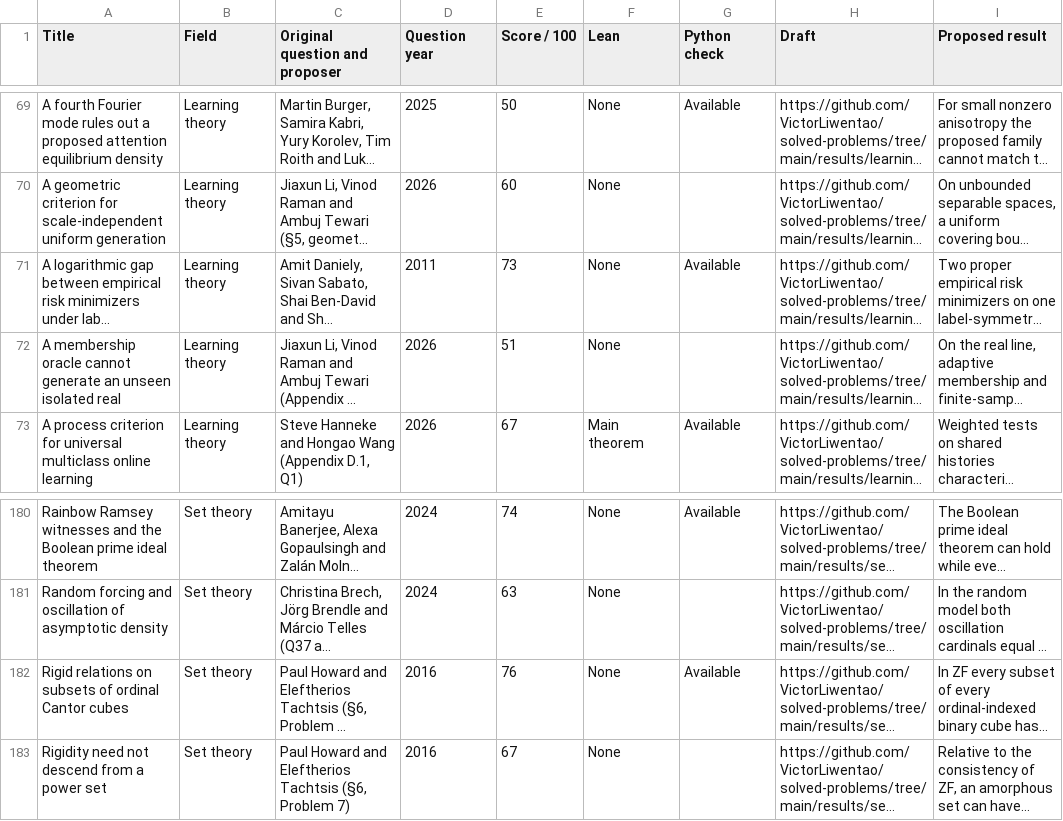
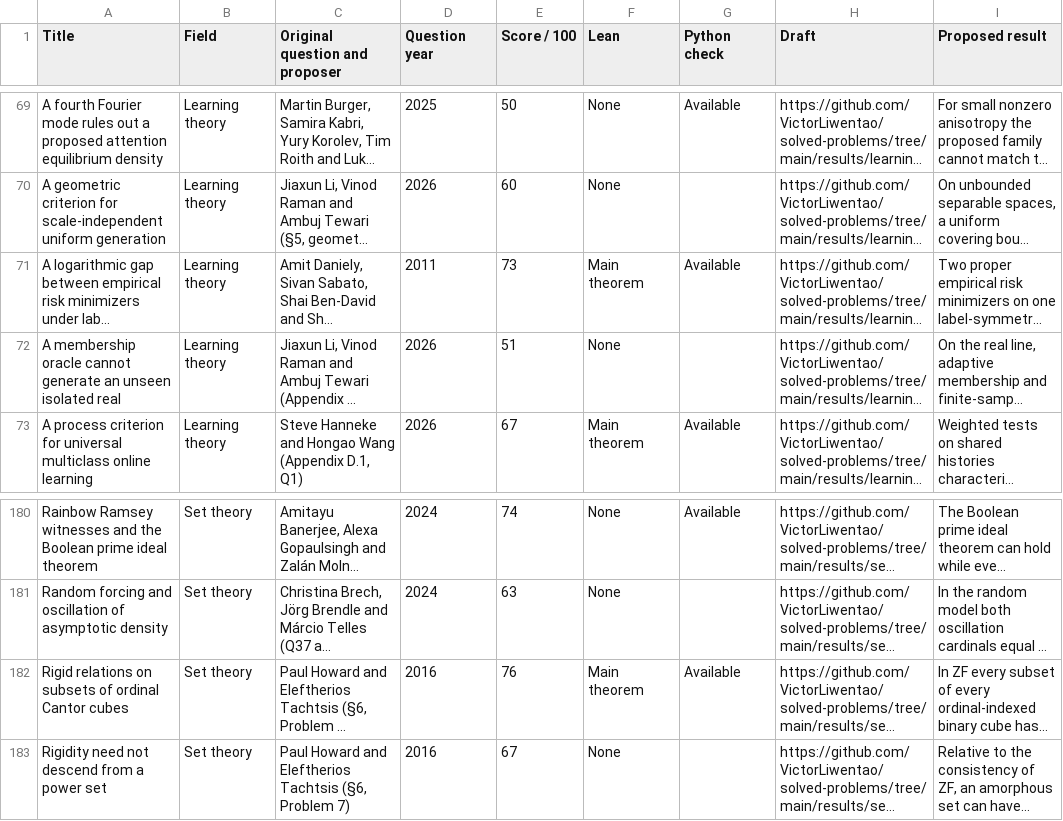
Before and after one commit to VictorLiwentao/solved-problems, a CSV file: results/search.csv, drawn as a sheet; only a part is shown, gaps mark what is left out; long unchanged cells end in …; the diff names each change by its address in the sheet, - before the commit and + after, or states it on an @@ line.

Commit message:
Prove the ordinal-cube rigidity theorem and the symmetric ERM gap

```diff
--- a/results/search.csv
+++ b/results/search.csv
-F71 (Lean): None
+F71 (Lean): Main theorem
-F182 (Lean): None
+F182 (Lean): Main theorem
```
Also changed, not shown: 23 other files.
